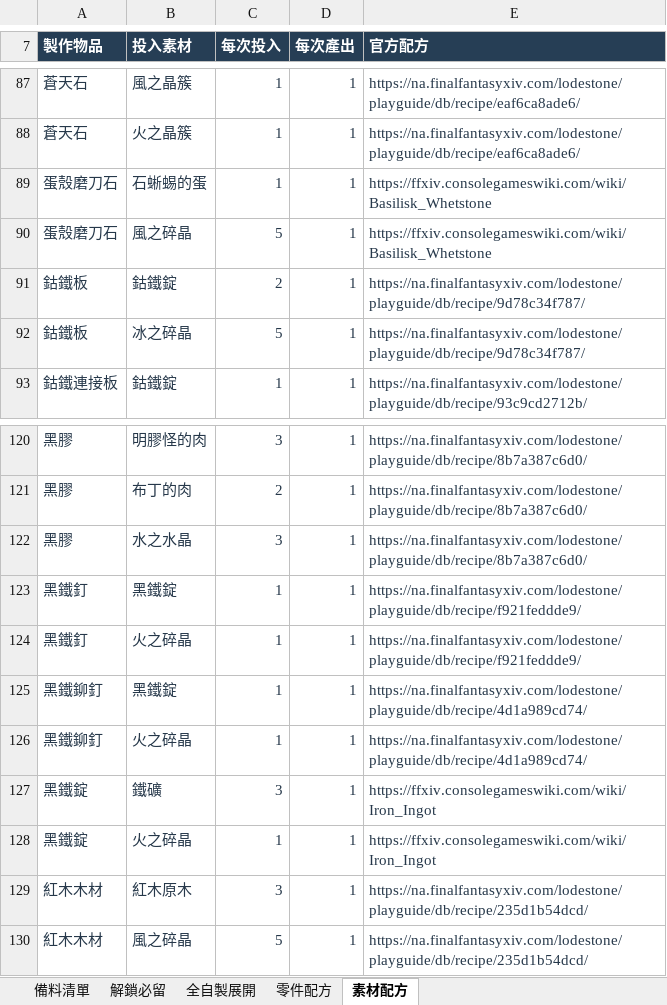
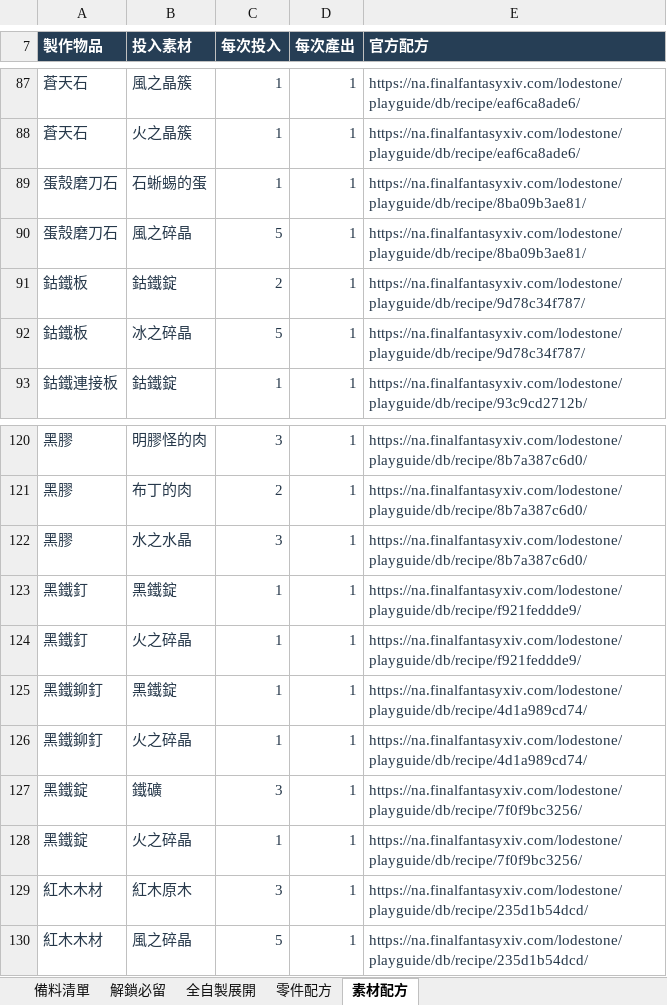
Before and after one commit to linyi1991/hachimi, an Excel workbook: assets/materials.xlsx, sheet 素材配方, drawn as a sheet; only a part is shown, gaps mark what is left out; values as stored, in another font and other column widths than the file's, no borders; the diff covers the shown part only; the diff names each change by its address in the sheet, - before the commit and + after, or states it on an @@ line.

```diff
--- a/assets/materials.xlsx (sheet 素材配方)
+++ b/assets/materials.xlsx (sheet 素材配方)
-E89:E90 (官方配方): https://ffxiv.consolegameswiki.com/wiki/Basilisk_Whetstone
+E89:E90 (官方配方): https://na.finalfantasyxiv.com/lodestone/playguide/db/recipe/8ba09b3ae81/
-E127:E128 (官方配方): https://ffxiv.consolegameswiki.com/wiki/Iron_Ingot
+E127:E128 (官方配方): https://na.finalfantasyxiv.com/lodestone/playguide/db/recipe/7f0f9bc3256/
```
Also changed, not shown: 15 edited cells elsewhere in this sheet.
